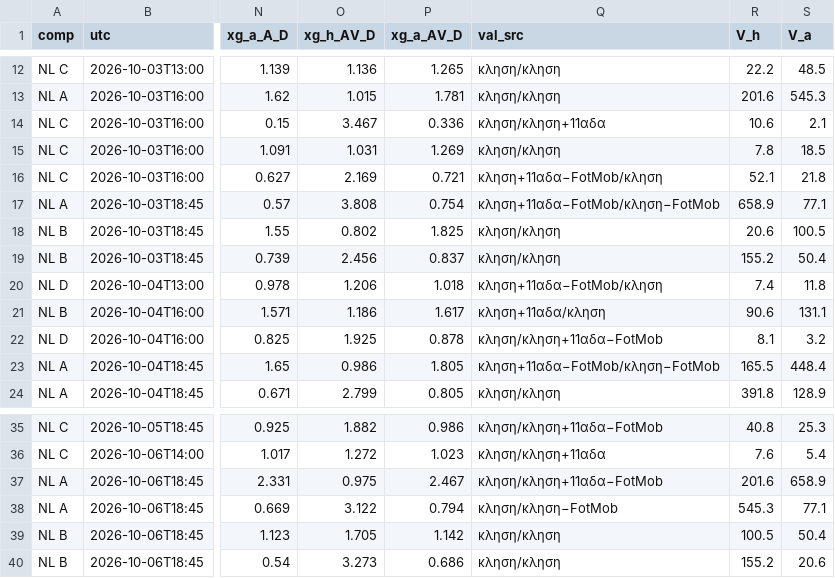
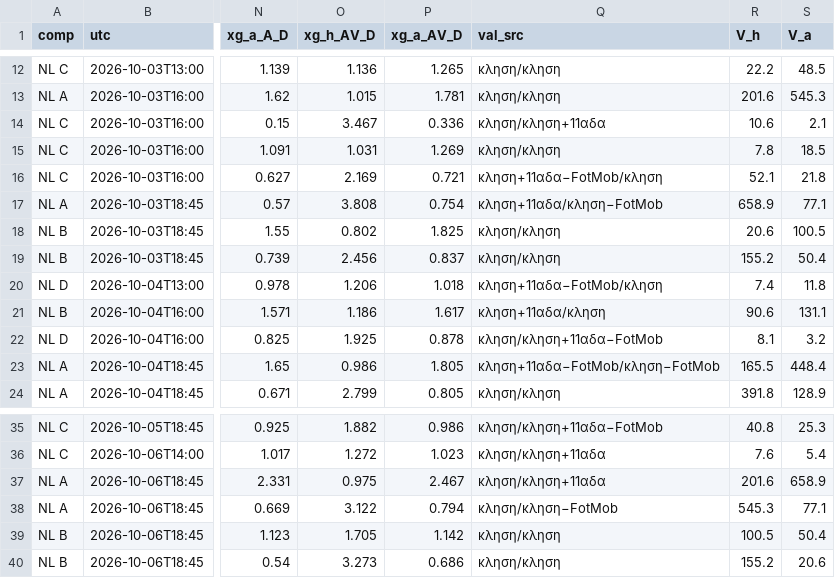
Before and after one commit to stelios1891-afk/xg-dashboard, a CSV file: intl_projections.csv, drawn as a sheet; only a part is shown, gaps mark what is left out; the diff names each change by its address in the sheet, - before the commit and + after, or states it on an @@ line.

```diff
--- a/intl_projections.csv
+++ b/intl_projections.csv
-Q17 (val_src): κληση+11αδα−FotMob/κληση−FotMob
+Q17 (val_src): κληση+11αδα/κληση−FotMob
-Q37 (val_src): κληση/κληση+11αδα−FotMob
+Q37 (val_src): κληση/κληση+11αδα
```
Also changed, not shown: 2 other files.
